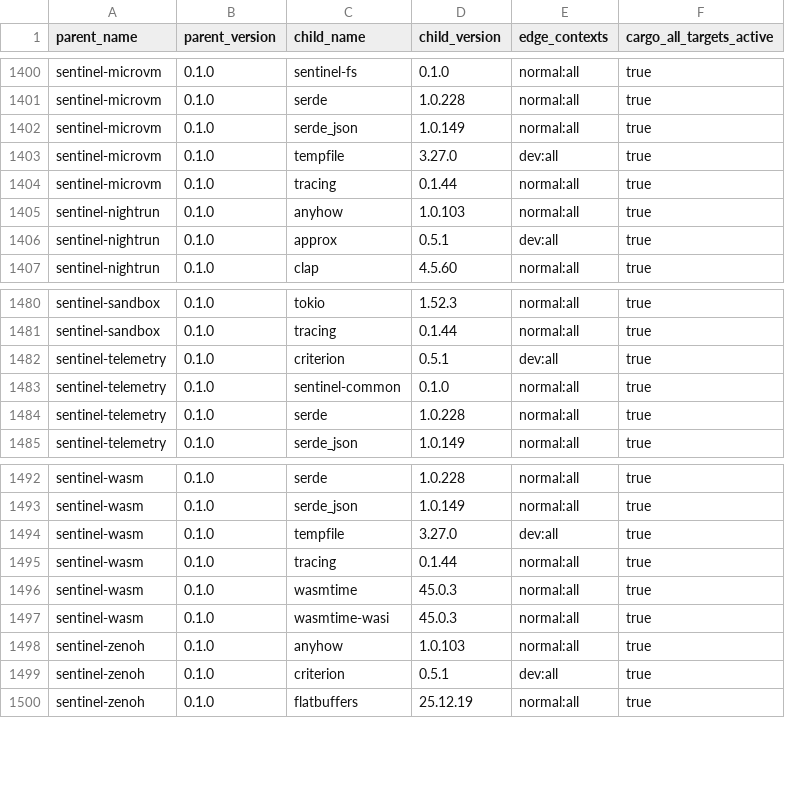
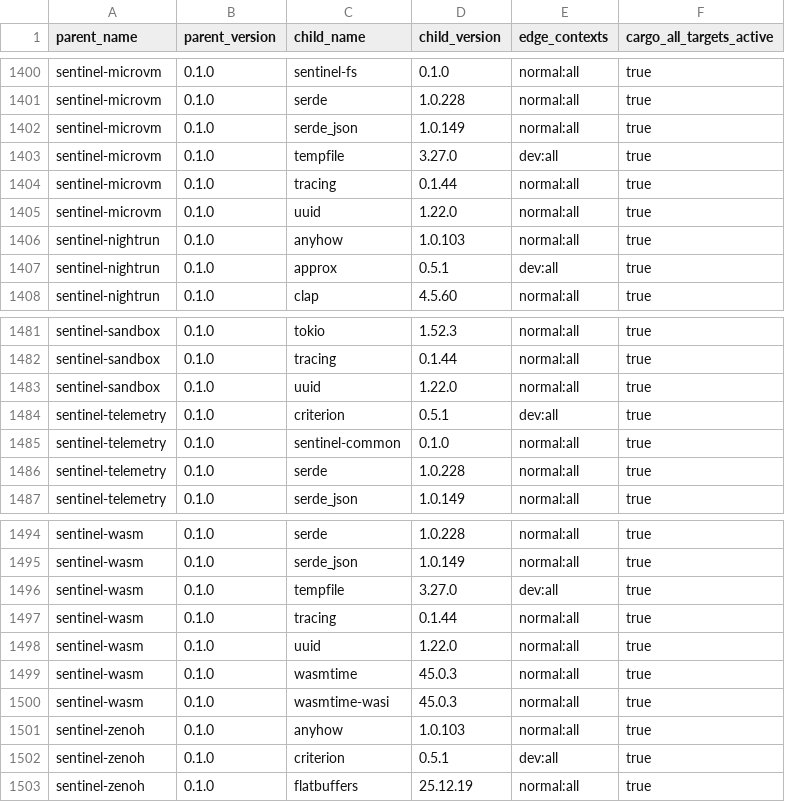
Before and after one commit to silentspike/project-sentinel, a TSV file: console/evidence/issue-631-live/workspace-all-target-edges.tsv, drawn as a sheet; only a part is shown, gaps mark what is left out; the diff names each change by its address in the sheet, - before the commit and + after, or states it on an @@ line.

```diff
--- a/console/evidence/issue-631-live/workspace-all-target-edges.tsv
+++ b/console/evidence/issue-631-live/workspace-all-target-edges.tsv
+row 1405: sentinel-microvm | 0.1.0 | uuid | 1.22.0 | normal:all | true
+row 1483: sentinel-sandbox | 0.1.0 | uuid | 1.22.0 | normal:all | true
+row 1498: sentinel-wasm | 0.1.0 | uuid | 1.22.0 | normal:all | true
```
Also changed, not shown: console/evidence/issue-631-live/bloat-summary.tsv, console/evidence/issue-631-live/duplicate-versions.tsv, 20 other files.
